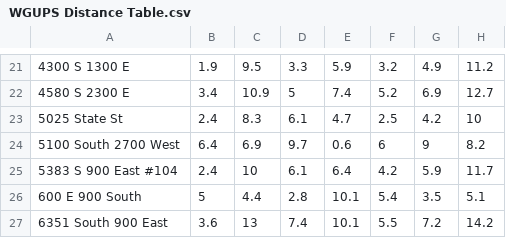
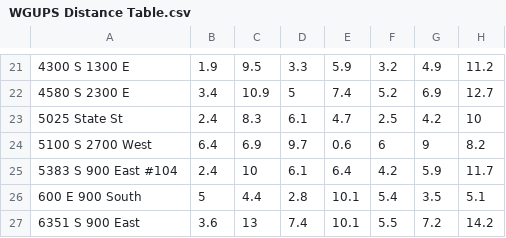
Before and after one commit to AxelCornelly/C950_WGUPS_Program, a CSV file: WGUPS Distance Table.csv, drawn as a sheet; only a part is shown, gaps mark what is left out; the diff names each change by its address in the sheet, - before the commit and + after, or states it on an @@ line.

Commit message:
Updated some data to have consistent addresses

```diff
--- a/WGUPS Distance Table.csv
+++ b/WGUPS Distance Table.csv
-A24: 5100 South 2700 West
+A24: 5100 S 2700 West
-A27: 6351 South 900 East
+A27: 6351 S 900 East
```
